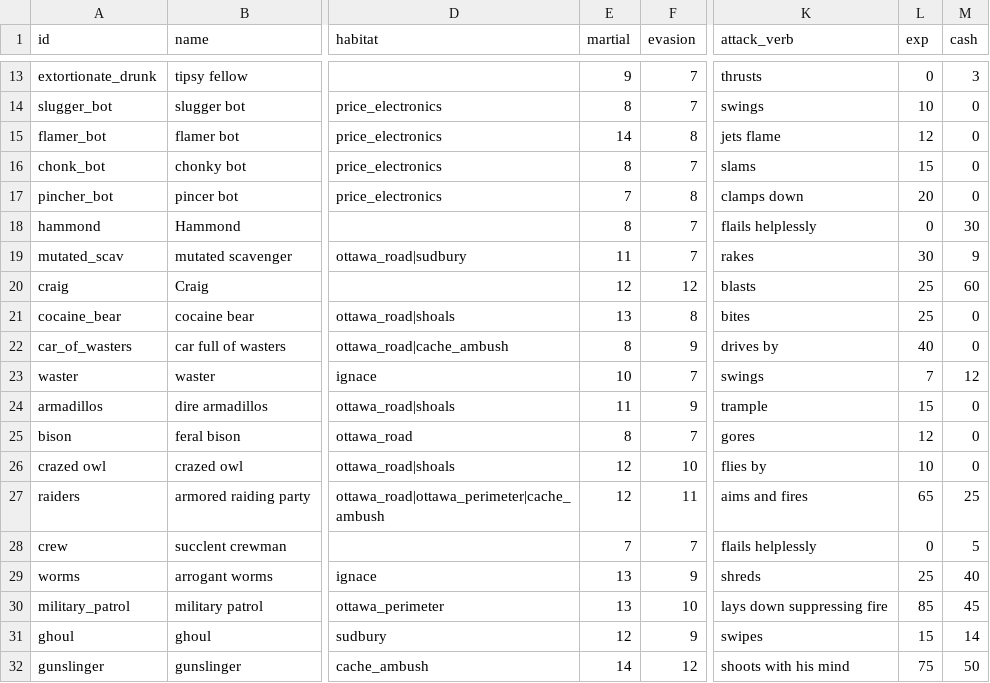
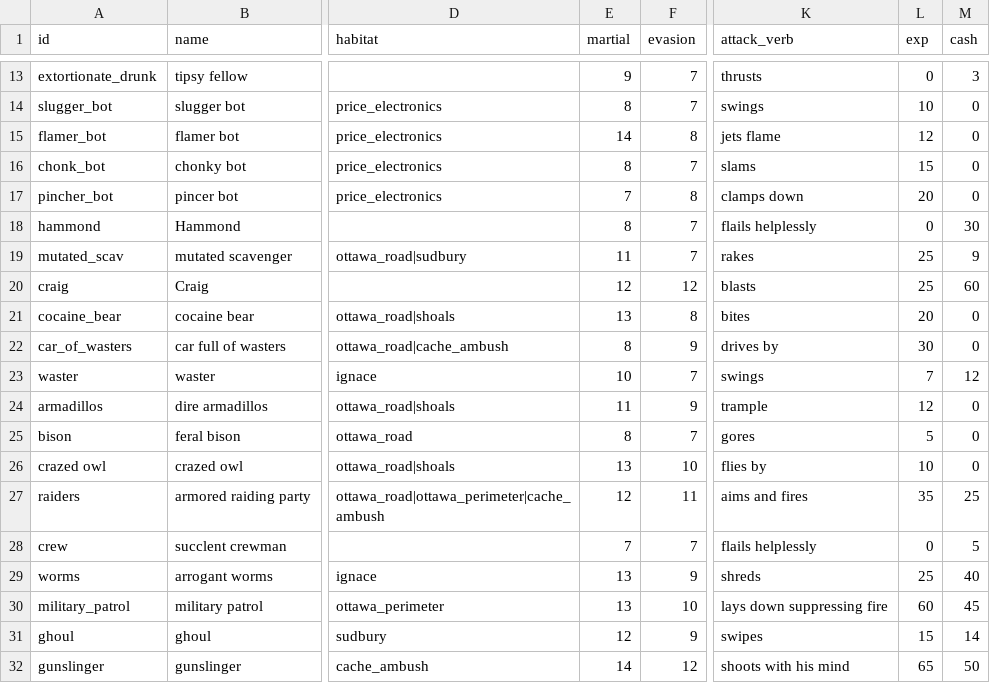
Before and after one commit to dougsparling/spix4, a CSV file: data/enemies.csv, drawn as a sheet; only a part is shown, gaps mark what is left out; the diff names each change by its address in the sheet, - before the commit and + after, or states it on an @@ line.

```diff
--- a/data/enemies.csv
+++ b/data/enemies.csv
-L19 (exp): 30
+L19 (exp): 25
-L21 (exp): 25
+L21 (exp): 20
-L22 (exp): 40
+L22 (exp): 30
-L24 (exp): 15
+L24 (exp): 12
-L25 (exp): 12
+L25 (exp): 5
-E26 (martial): 12
+E26 (martial): 13
-L27 (exp): 65
+L27 (exp): 35
-L30 (exp): 85
+L30 (exp): 60
-L32 (exp): 75
+L32 (exp): 65
```
Also changed, not shown: data/items.csv, 2 other files.
